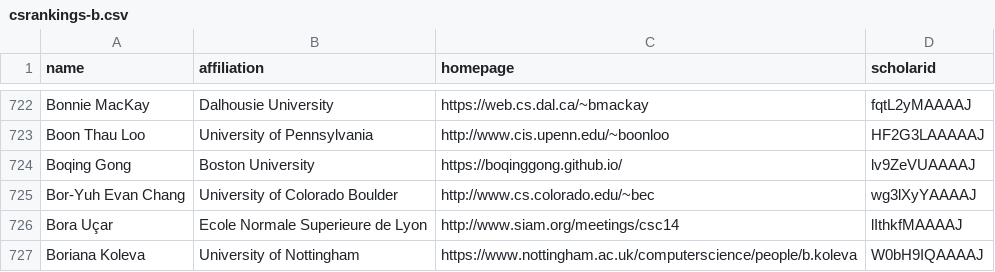
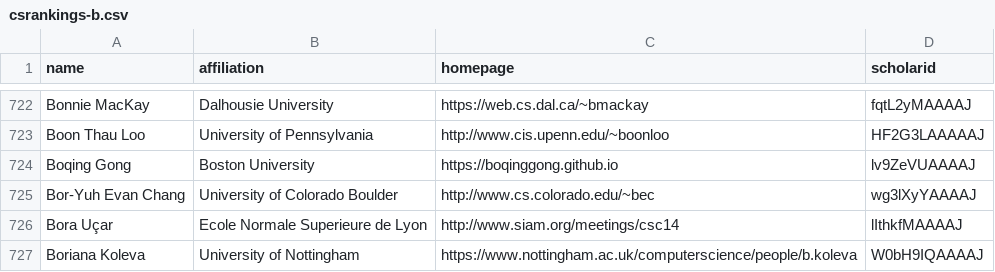
Before and after one commit to Jarviswang94/CSrankings, a CSV file: csrankings-b.csv, drawn as a sheet; only a part is shown, gaps mark what is left out.

```diff
--- a/csrankings-b.csv
+++ b/csrankings-b.csv
@@ -723,3 +723,3 @@ Bonnie MacKay,Dalhousie University,https://web.cs.dal.ca/~bmackay,fqtL2yMAAAAJ
 Boon Thau Loo,University of Pennsylvania,http://www.cis.upenn.edu/~boonloo,HF2G3LAAAAAJ
-Boqing Gong,Boston University,https://boqinggong.github.io/,lv9ZeVUAAAAJ
+Boqing Gong,Boston University,https://boqinggong.github.io,lv9ZeVUAAAAJ
 Bor-Yuh Evan Chang,University of Colorado Boulder,http://www.cs.colorado.edu/~bec,wg3lXyYAAAAJ
```
Also changed, not shown: csrankings-a.csv, csrankings-c.csv, 8 other files.
